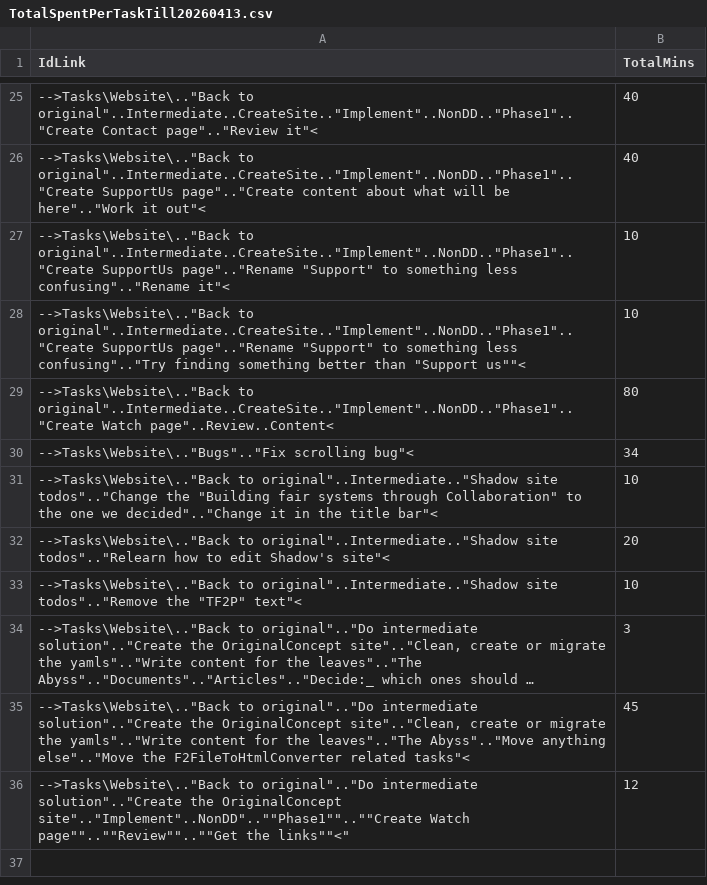
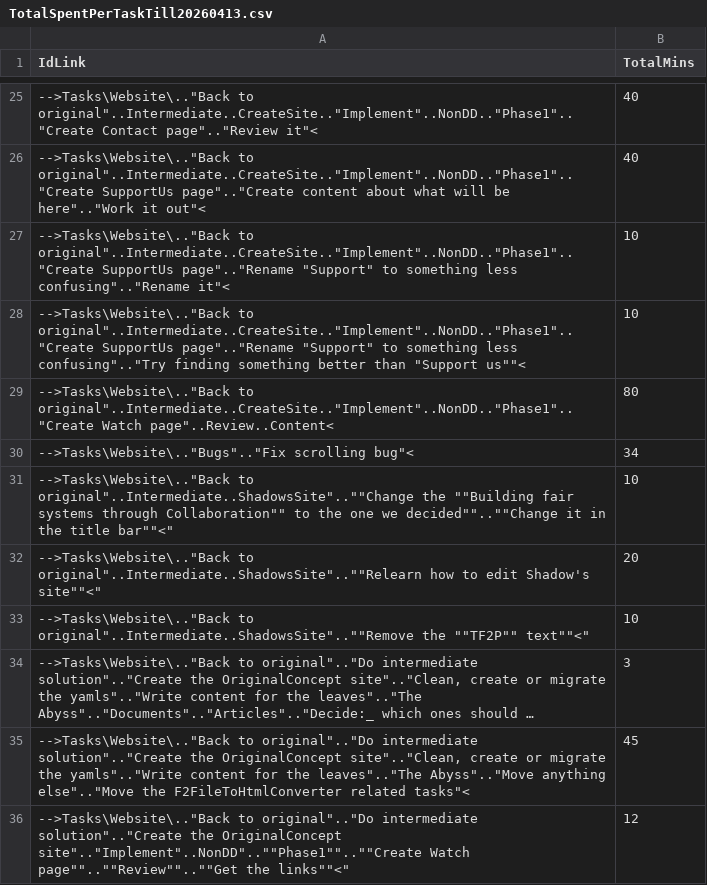
Before and after one commit to TheForty2Project/Management.Public, a CSV file: Reports/Analysis/TotalSpentPerTaskTill20260413.csv, drawn as a sheet; only a part is shown, gaps mark what is left out; long unchanged cells end in …; the diff names each change by its address in the sheet, - before the commit and + after, or states it on an @@ line.

```diff
--- a/Reports/Analysis/TotalSpentPerTaskTill20260413.csv
+++ b/Reports/Analysis/TotalSpentPerTaskTill20260413.csv
-A31 (IdLink): -->Tasks\Website\.."Back to original"..Intermediate.."Shadow site todos".."Change the "Building fair systems through Collaboration" to the one we decided".."Change it in the title bar"<
+A31 (IdLink): -->Tasks\Website\.."Back to original"..Intermediate..ShadowsSite"..""Change the ""Building fair systems through Collaboration"" to the one we decided""..""Change it in the title bar""<"
-A32 (IdLink): -->Tasks\Website\.."Back to original"..Intermediate.."Shadow site todos".."Relearn how to edit Shadow's site"<
+A32 (IdLink): -->Tasks\Website\.."Back to original"..Intermediate..ShadowsSite"..""Relearn how to edit Shadow's site""<"
-A33 (IdLink): -->Tasks\Website\.."Back to original"..Intermediate.."Shadow site todos".."Remove the "TF2P" text"<
+A33 (IdLink): -->Tasks\Website\.."Back to original"..Intermediate..ShadowsSite"..""Remove the ""TF2P"" text""<"
```
Also changed, not shown: Reports/Analysis/WorkHours.csv, Reports/CurrentTasks.csv, 9 other files.
